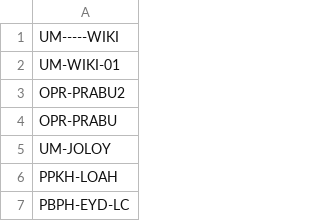
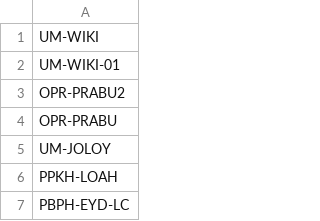
Before and after one commit to duniandis/data_apk, a CSV file: user_sipuhh_dpkb.csv, drawn as a sheet; only a part is shown.

Commit message:
Update user_sipuhh_dpkb.csv

```diff
--- a/user_sipuhh_dpkb.csv
+++ b/user_sipuhh_dpkb.csv
@@ -1,2 +1,2 @@
-UM-----WIKI
+UM-WIKI
 UM-WIKI-01
```
